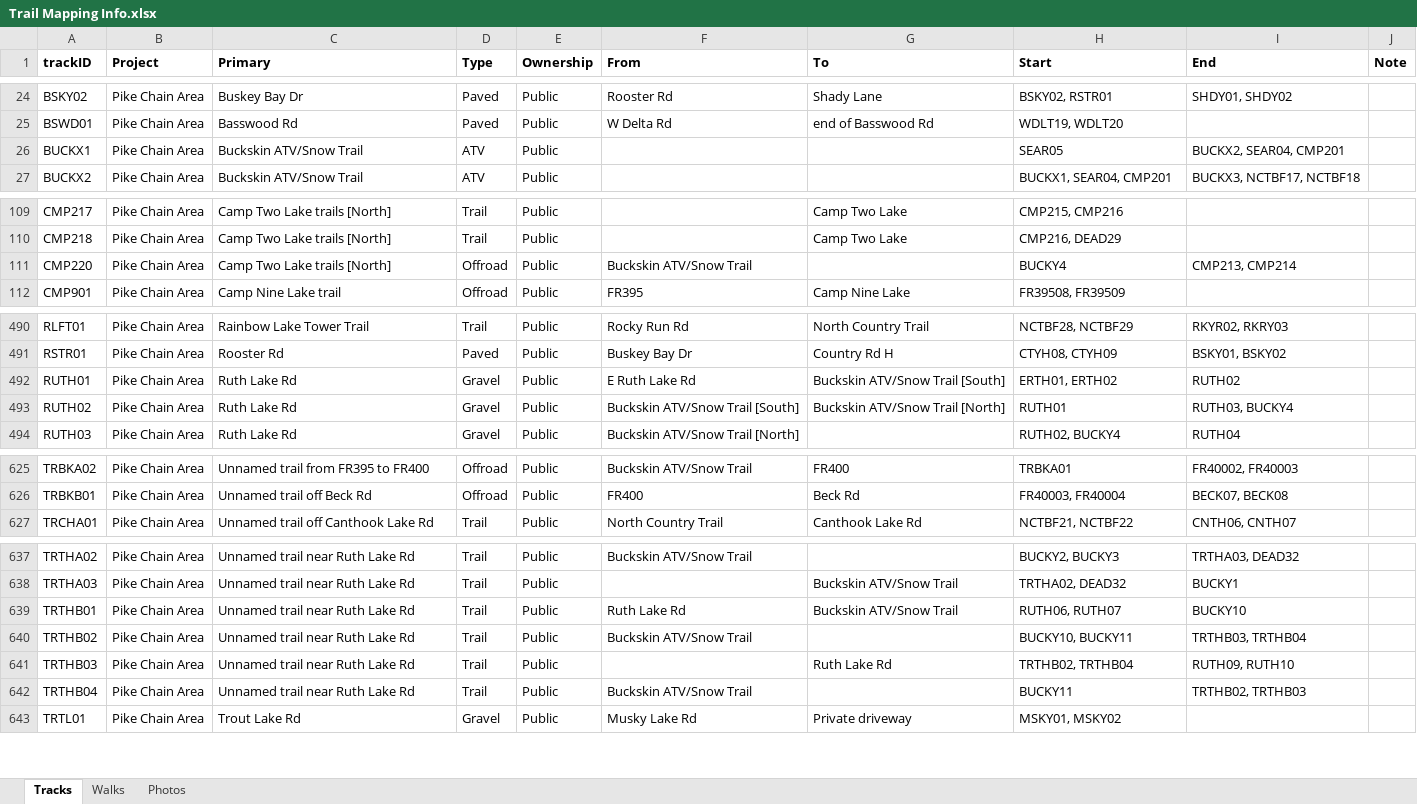
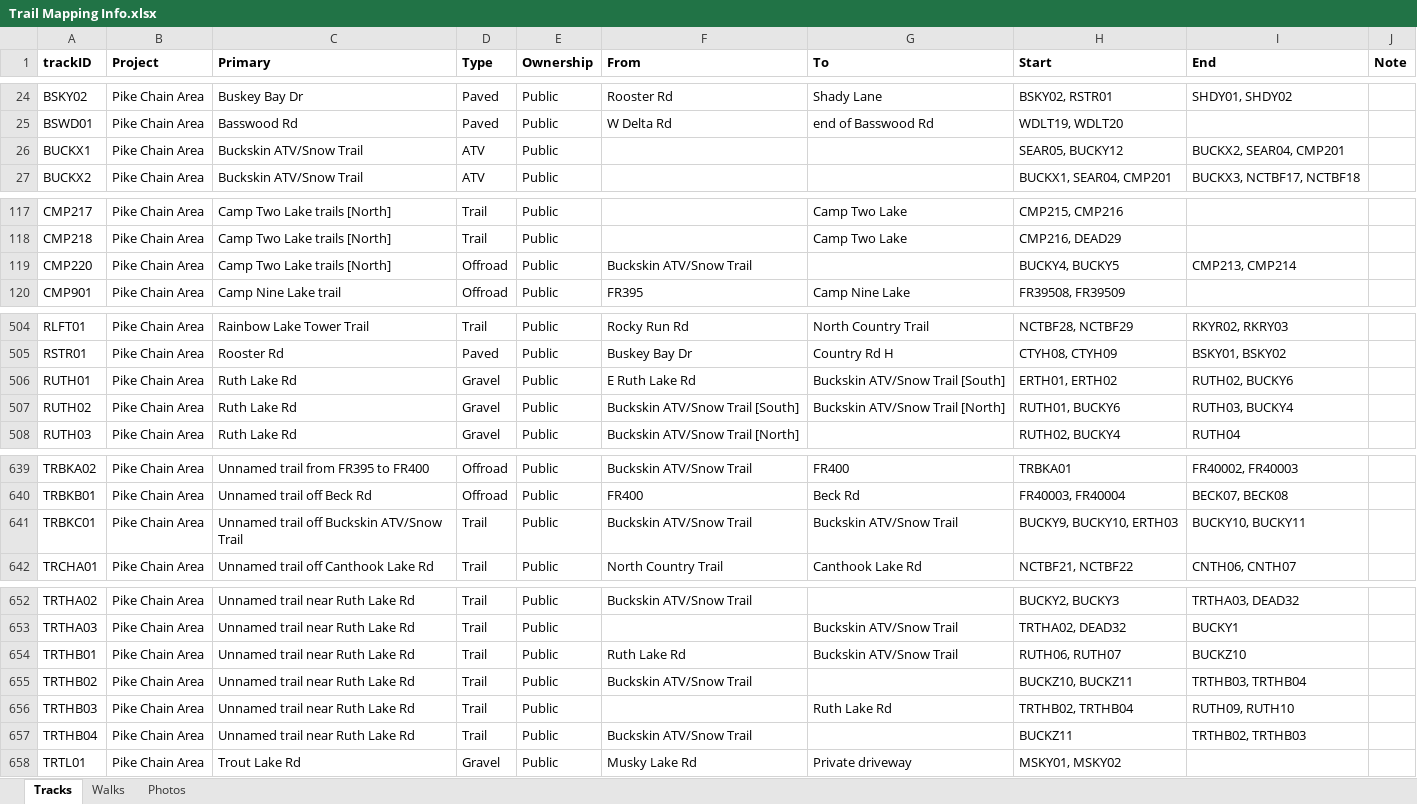
Before and after one commit to droglenc/MAPPING, an Excel workbook: Pike Chain Area/Data/Trail Mapping Info.xlsx, sheet Tracks, drawn as a sheet; only a part is shown, gaps mark what is left out; values as stored, in another font and other column widths than the file's, no borders; addresses are those after the commit; the diff covers the shown part only; the diff names each change by its address in the sheet, - before the commit and + after, or states it on an @@ line.

```diff
--- a/Pike Chain Area/Data/Trail Mapping Info.xlsx (sheet Tracks)
+++ b/Pike Chain Area/Data/Trail Mapping Info.xlsx (sheet Tracks)
-H26 (Start): SEAR05
+H26 (Start): SEAR05, BUCKY12
-H119 (Start): BUCKY4
+H119 (Start): BUCKY4, BUCKY5
-I506 (End): RUTH02
+I506 (End): RUTH02, BUCKY6
-H507 (Start): RUTH01
+H507 (Start): RUTH01, BUCKY6
+row 641: TRBKC01 | Pike Chain Area | Unnamed trail off Buckskin ATV/Snow Trail | Trail | Public | Buckskin ATV/Snow Trail | Buckskin ATV/Snow Trail | BUCKY9, BUCKY10, ERTH03 | BUCKY10, BUCKY11
-I654 (End): BUCKY10
+I654 (End): BUCKZ10
-H655 (Start): BUCKY10, BUCKY11
+H655 (Start): BUCKZ10, BUCKZ11
-H657 (Start): BUCKY11
+H657 (Start): BUCKZ11
```
Also changed, not shown: 14 added rows and 7 edited cells elsewhere in this sheet, 38 other files.
